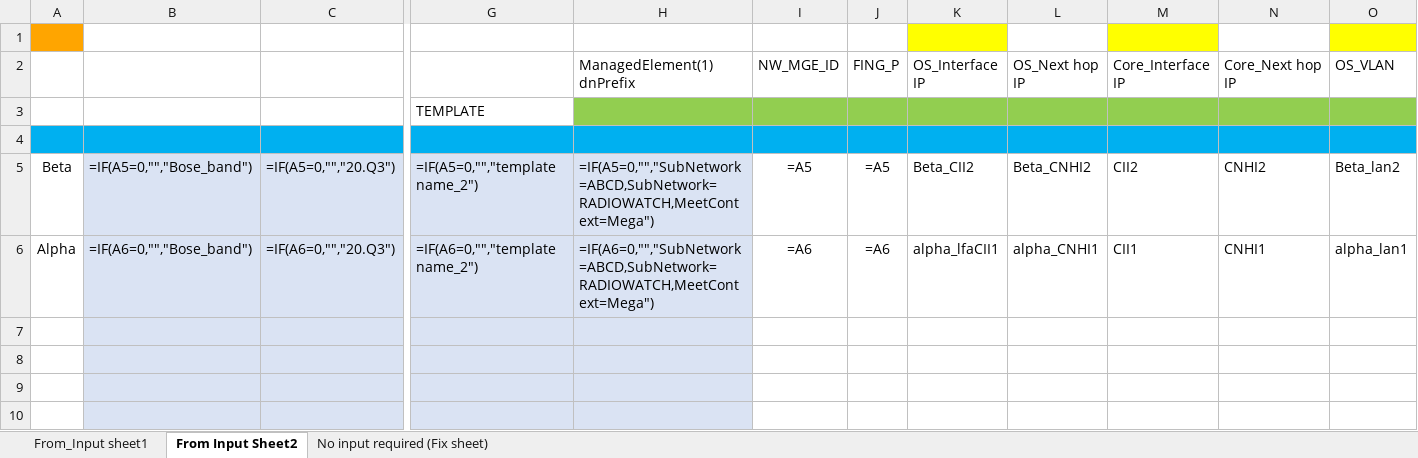
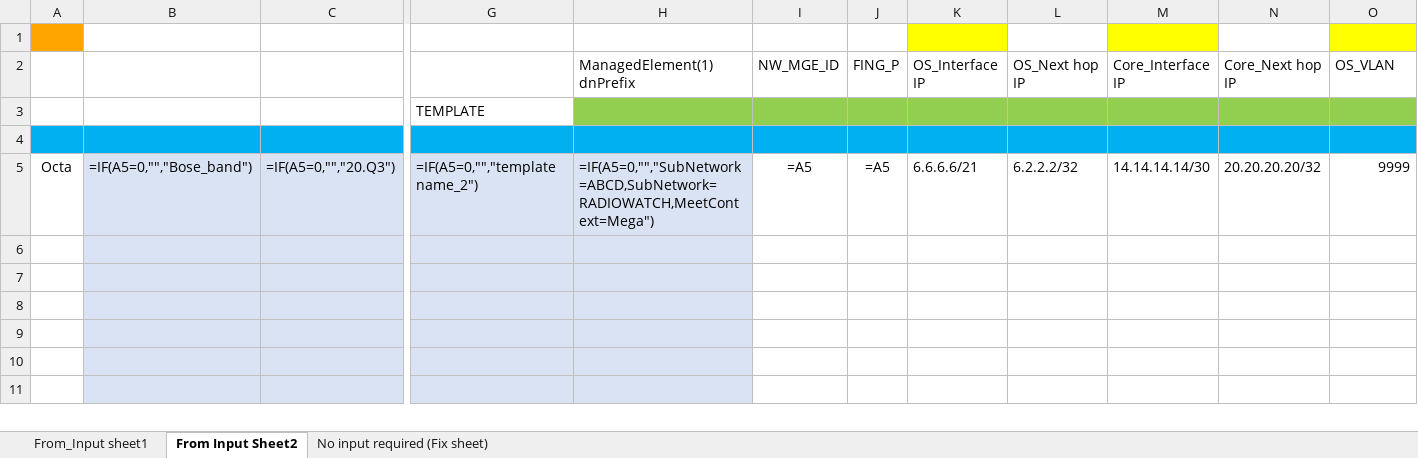
Before and after one commit to TechAddas/ExcelCopier, an Excel workbook: application/Output_Sheet_original.xlsx, sheet From Input Sheet2, drawn as a sheet; only a part is shown, gaps mark what is left out; the shorter side is filled out with more unchanged rows; values as stored, in another font and other column widths than the file's, no borders; formulas without a stored value are shown as written; removed rows and columns are numbered as before the commit, all else as after; rows hold the shown columns only; the diff names each change by its address in the sheet, - before the commit and + after, or states it on an @@ line.

```diff
--- a/application/Output_Sheet_original.xlsx (sheet From Input Sheet2)
+++ b/application/Output_Sheet_original.xlsx (sheet From Input Sheet2)
-row 5: Beta | =IF(A5=0,"","Bose_band") | =IF(A5=0,"","20.Q3") | =IF(A5=0,"","template name_2") | =IF(A5=0,"","SubNetwork=ABCD,SubNetwork=RADIOWATCH,MeetContext=Mega") | =A5 | =A5 | Beta_CII2 | Beta_CNHI2 | CII2 | CNHI2 | Beta_lan2
+row 5: Octa | =IF(A5=0,"","Bose_band") | =IF(A5=0,"","20.Q3") | =IF(A5=0,"","template name_2") | =IF(A5=0,"","SubNetwork=ABCD,SubNetwork=RADIOWATCH,MeetContext=Mega") | =A5 | =A5 | 6.6.6.6/21 | 6.2.2.2/32 | 14.14.14.14/30 | 20.20.20.20/32 | 9999
-row 6: Alpha | =IF(A6=0,"","Bose_band") | =IF(A6=0,"","20.Q3") | =IF(A6=0,"","template name_2") | =IF(A6=0,"","SubNetwork=ABCD,SubNetwork=RADIOWATCH,MeetContext=Mega") | =A6 | =A6 | alpha_lfaCII1 | alpha_CNHI1 | CII1 | CNHI1 | alpha_lan1
+row 6: (empty)
```
Also changed, not shown: sheet From_Input sheet1, sheet No input required (Fix sheet), 5 other files.
